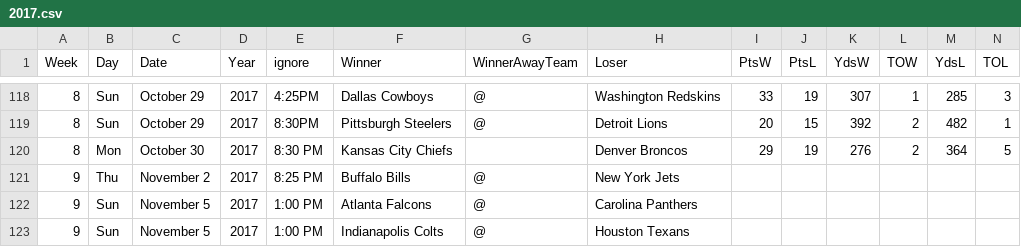
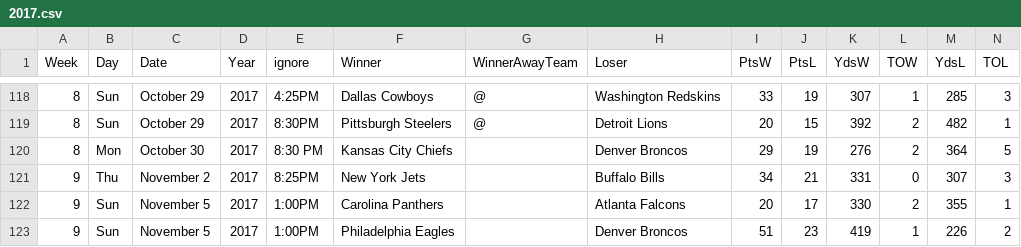
Before and after one commit to gjn/homefield, a CSV file: data/pfr/2017.csv, drawn as a sheet; only a part is shown, gaps mark what is left out; the diff covers the shown part only.

```diff
--- a/data/pfr/2017.csv
+++ b/data/pfr/2017.csv
@@ -120,4 +120,4 @@ Week,Day,Date,Year,ignore,Winner,WinnerAwayTeam,Loser,PtsW,PtsL,YdsW,TOW,YdsL,TO
 8,Mon,October 30,2017,8:30 PM,Kansas City Chiefs,,Denver Broncos,29,19,276,2,364,5
-9,Thu,November 2,2017,8:25 PM,Buffalo Bills,@,New York Jets,,,,,,
-9,Sun,November 5,2017,1:00 PM,Atlanta Falcons,@,Carolina Panthers,,,,,,
-9,Sun,November 5,2017,1:00 PM,Indianapolis Colts,@,Houston Texans,,,,,,
+9,Thu,November 2,2017,8:25PM,New York Jets,,Buffalo Bills,34,21,331,0,307,3
+9,Sun,November 5,2017,1:00PM,Carolina Panthers,,Atlanta Falcons,20,17,330,2,355,1
+9,Sun,November 5,2017,1:00PM,Philadelphia Eagles,,Denver Broncos,51,23,419,1,226,2
```
Also changed, not shown: 1 added row, 1 removed row and 73 edited cells elsewhere in this file, 7 other files.
